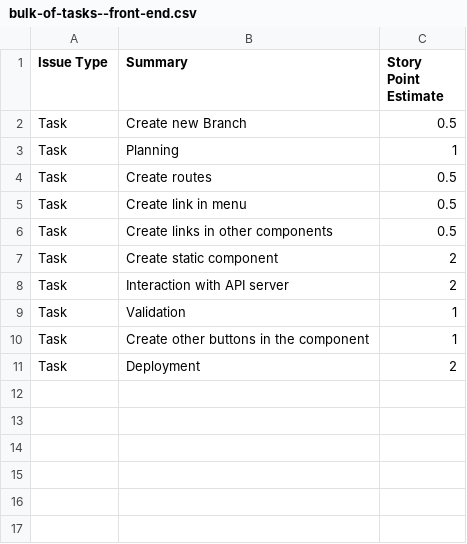
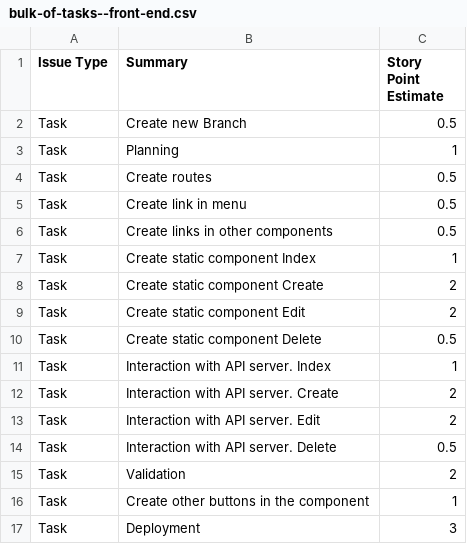
Before and after one commit to webup-dev/crm-build-constr-back-end, a CSV file: docs/bulk-of-tasks--front-end.csv, drawn as a sheet.

```diff
--- a/docs/bulk-of-tasks--front-end.csv
+++ b/docs/bulk-of-tasks--front-end.csv
@@ -6,6 +6,12 @@ Task,Create link in menu,0.5
 Task,Create links in other components,0.5
-Task,Create static component,2
-Task,Interaction with API server,2
-Task,Validation,1
+Task,Create static component Index,1
+Task,Create static component Create,2
+Task,Create static component Edit,2
+Task,Create static component Delete,0.5
+Task,Interaction with API server. Index,1
+Task,Interaction with API server. Create,2
+Task,Interaction with API server. Edit,2
+Task,Interaction with API server. Delete,0.5
+Task,Validation,2
 Task,Create other buttons in the component,1
-Task,Deployment,2
+Task,Deployment,3
```
Also changed, not shown: 1 other file.
